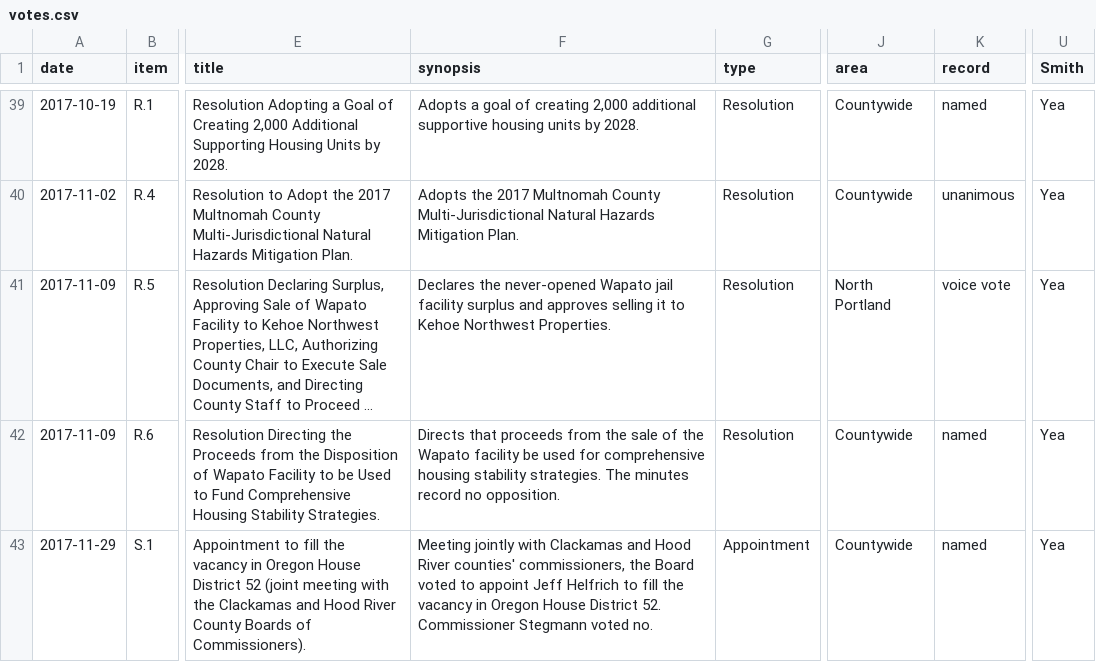
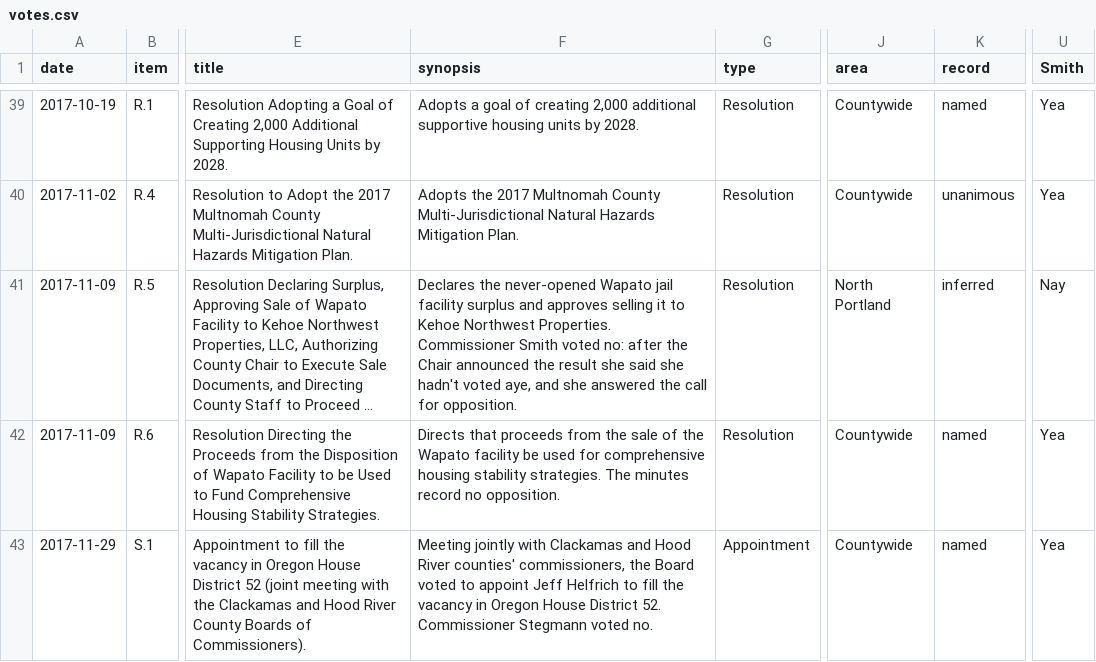
Before and after one commit to Portland-City-Council-Votes/multco-commissioner-votes, a CSV file: data/votes.csv, drawn as a sheet; only a part is shown, gaps mark what is left out; long unchanged cells end in …; the diff names each change by its address in the sheet, - before the commit and + after, or states it on an @@ line.

```diff
--- a/data/votes.csv
+++ b/data/votes.csv
-F41 (synopsis): …Northwest Properties.
+F41 (synopsis): …Northwest Properties. Commissioner Smith voted no: after the Chair announced the result she said she hadn't voted aye, and she answered the call for opposition.
-K41 (record): voice vote
+K41 (record): inferred
-U41 (Smith): Yea
+U41 (Smith): Nay
```
Also changed, not shown: 1 other file.
